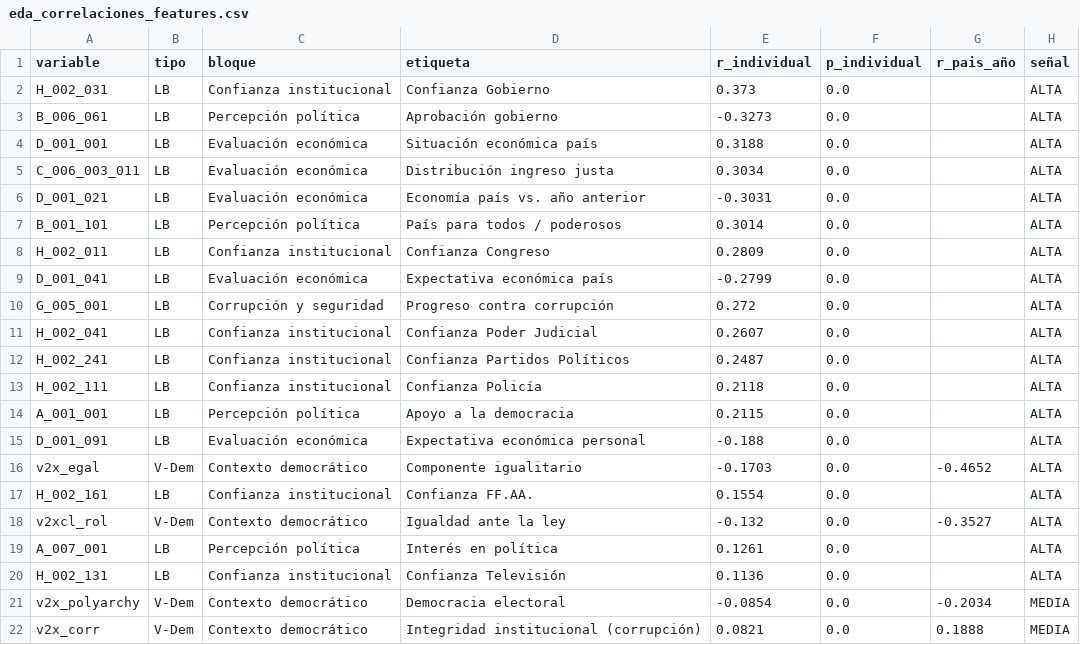
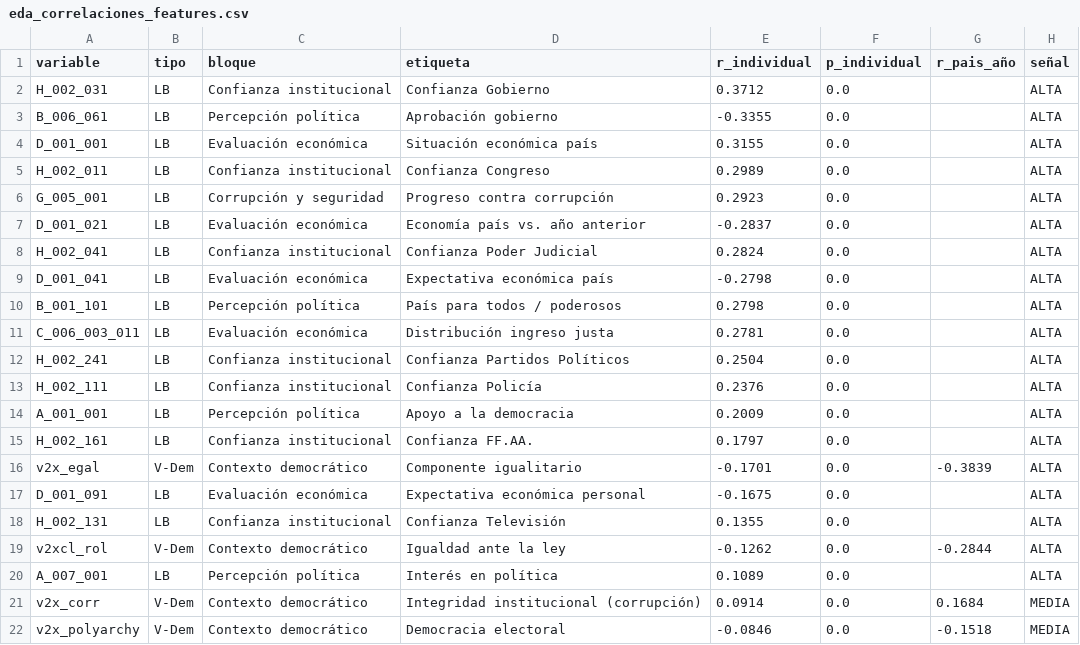
Before and after one commit to PatricioPorrasM/DemocraticSatisfactionLatam, a CSV file: results/tables/eda_correlaciones_features.csv, drawn as a sheet; only a part is shown; the diff covers the shown part only.

```diff
--- a/results/tables/eda_correlaciones_features.csv
+++ b/results/tables/eda_correlaciones_features.csv
@@ -1,22 +1,22 @@
 variable,tipo,bloque,etiqueta,r_individual,p_individual,r_pais_año,señal
-H_002_031,LB,Confianza institucional,Confianza Gobierno,0.373,0.0,,ALTA
-B_006_061,LB,Percepción política,Aprobación gobierno,-0.3273,0.0,,ALTA
-D_001_001,LB,Evaluación económica,Situación económica país,0.3188,0.0,,ALTA
-C_006_003_011,LB,Evaluación económica,Distribución ingreso justa,0.3034,0.0,,ALTA
-D_001_021,LB,Evaluación económica,Economía país vs. año anterior,-0.3031,0.0,,ALTA
-B_001_101,LB,Percepción política,País para todos / poderosos,0.3014,0.0,,ALTA
-H_002_011,LB,Confianza institucional,Confianza Congreso,0.2809,0.0,,ALTA
-D_001_041,LB,Evaluación económica,Expectativa económica país,-0.2799,0.0,,ALTA
-G_005_001,LB,Corrupción y seguridad,Progreso contra corrupción,0.272,0.0,,ALTA
-H_002_041,LB,Confianza institucional,Confianza Poder Judicial,0.2607,0.0,,ALTA
-H_002_241,LB,Confianza institucional,Confianza Partidos Políticos,0.2487,0.0,,ALTA
-H_002_111,LB,Confianza institucional,Confianza Policía,0.2118,0.0,,ALTA
-A_001_001,LB,Percepción política,Apoyo a la democracia,0.2115,0.0,,ALTA
-D_001_091,LB,Evaluación económica,Expectativa económica personal,-0.188,0.0,,ALTA
-v2x_egal,V-Dem,Contexto democrático,Componente igualitario,-0.1703,0.0,-0.4652,ALTA
-H_002_161,LB,Confianza institucional,Confianza FF.AA.,0.1554,0.0,,ALTA
-v2xcl_rol,V-Dem,Contexto democrático,Igualdad ante la ley,-0.132,0.0,-0.3527,ALTA
-A_007_001,LB,Percepción política,Interés en política,0.1261,0.0,,ALTA
-H_002_131,LB,Confianza institucional,Confianza Televisión,0.1136,0.0,,ALTA
-v2x_polyarchy,V-Dem,Contexto democrático,Democracia electoral,-0.0854,0.0,-0.2034,MEDIA
-v2x_corr,V-Dem,Contexto democrático,Integridad institucional (corrupción),0.0821,0.0,0.1888,MEDIA
+H_002_031,LB,Confianza institucional,Confianza Gobierno,0.3712,0.0,,ALTA
+B_006_061,LB,Percepción política,Aprobación gobierno,-0.3355,0.0,,ALTA
+D_001_001,LB,Evaluación económica,Situación económica país,0.3155,0.0,,ALTA
+H_002_011,LB,Confianza institucional,Confianza Congreso,0.2989,0.0,,ALTA
+G_005_001,LB,Corrupción y seguridad,Progreso contra corrupción,0.2923,0.0,,ALTA
+D_001_021,LB,Evaluación económica,Economía país vs. año anterior,-0.2837,0.0,,ALTA
+H_002_041,LB,Confianza institucional,Confianza Poder Judicial,0.2824,0.0,,ALTA
+D_001_041,LB,Evaluación económica,Expectativa económica país,-0.2798,0.0,,ALTA
+B_001_101,LB,Percepción política,País para todos / poderosos,0.2798,0.0,,ALTA
+C_006_003_011,LB,Evaluación económica,Distribución ingreso justa,0.2781,0.0,,ALTA
+H_002_241,LB,Confianza institucional,Confianza Partidos Políticos,0.2504,0.0,,ALTA
+H_002_111,LB,Confianza institucional,Confianza Policía,0.2376,0.0,,ALTA
+A_001_001,LB,Percepción política,Apoyo a la democracia,0.2009,0.0,,ALTA
+H_002_161,LB,Confianza institucional,Confianza FF.AA.,0.1797,0.0,,ALTA
+v2x_egal,V-Dem,Contexto democrático,Componente igualitario,-0.1701,0.0,-0.3839,ALTA
+D_001_091,LB,Evaluación económica,Expectativa económica personal,-0.1675,0.0,,ALTA
+H_002_131,LB,Confianza institucional,Confianza Televisión,0.1355,0.0,,ALTA
+v2xcl_rol,V-Dem,Contexto democrático,Igualdad ante la ley,-0.1262,0.0,-0.2844,ALTA
+A_007_001,LB,Percepción política,Interés en política,0.1089,0.0,,ALTA
+v2x_corr,V-Dem,Contexto democrático,Integridad institucional (corrupción),0.0914,0.0,0.1684,MEDIA
+v2x_polyarchy,V-Dem,Contexto democrático,Democracia electoral,-0.0846,0.0,-0.1518,MEDIA
```
Also changed, not shown: 2 added rows, 2 removed rows and 8 edited cells elsewhere in this file, notebooks/catboost_info/learn_error.tsv, notebooks/catboost_info/test_error.tsv, 50 other files.
